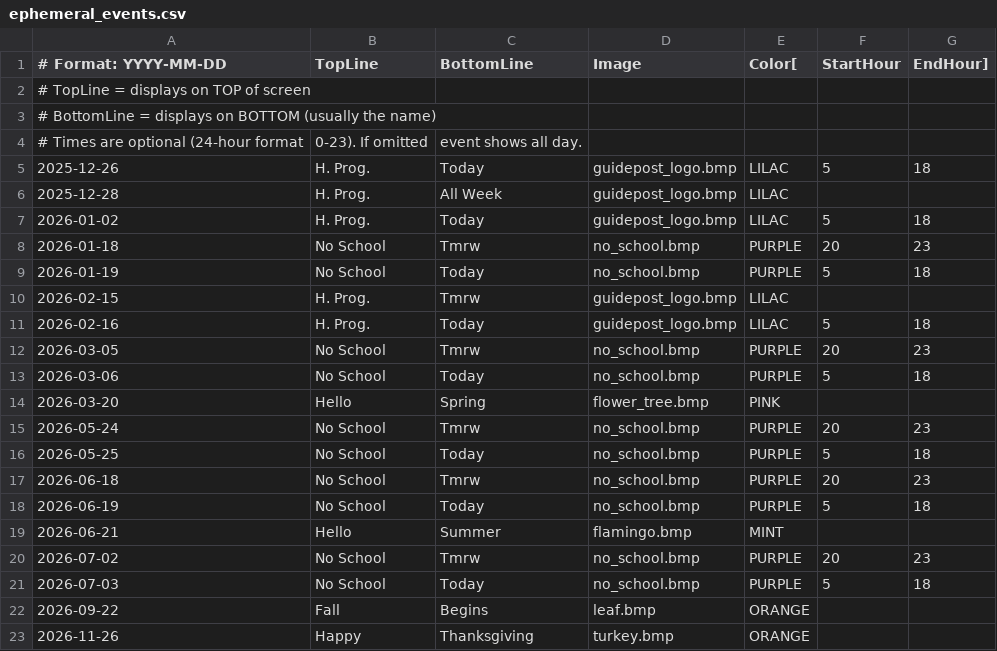
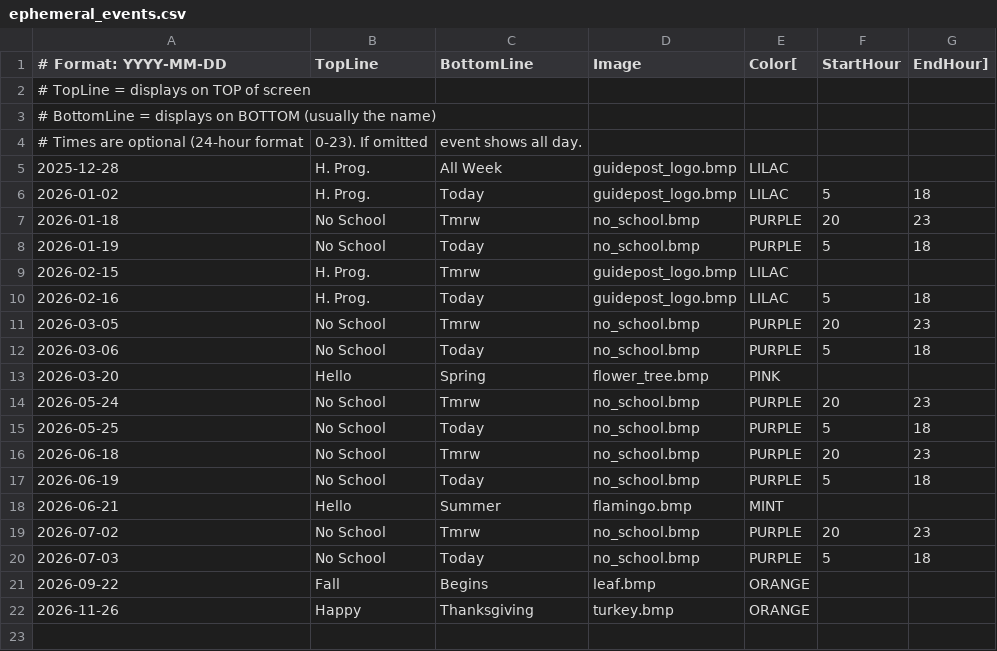
Before and after one commit to strategeekal/pantallita-events, a CSV file: ephemeral_events.csv, drawn as a sheet; the diff names each change by its address in the sheet, - before the commit and + after, or states it on an @@ line.

Commit message:
Update ephemeral_events.csv

```diff
--- a/ephemeral_events.csv
+++ b/ephemeral_events.csv
-row 5: 2025-12-26 | H. Prog. | Today | guidepost_logo.bmp | LILAC | 5 | 18
```
